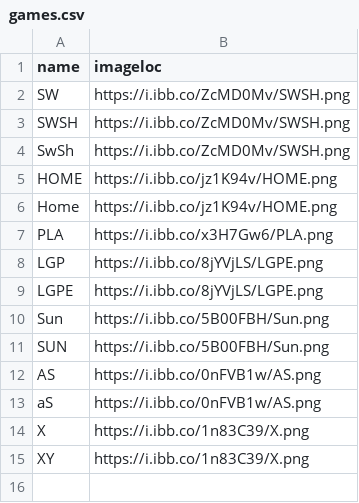
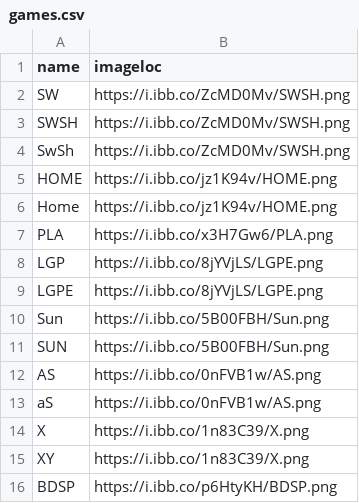
Before and after one commit to ngaisan/ngaisan.github.io, a CSV file: games.csv, drawn as a sheet; the diff names each change by its address in the sheet, - before the commit and + after, or states it on an @@ line.

Commit message:
Update games.csv

```diff
--- a/games.csv
+++ b/games.csv
+row 16: BDSP | https://i.ibb.co/p6HtyKH/BDSP.png
```
